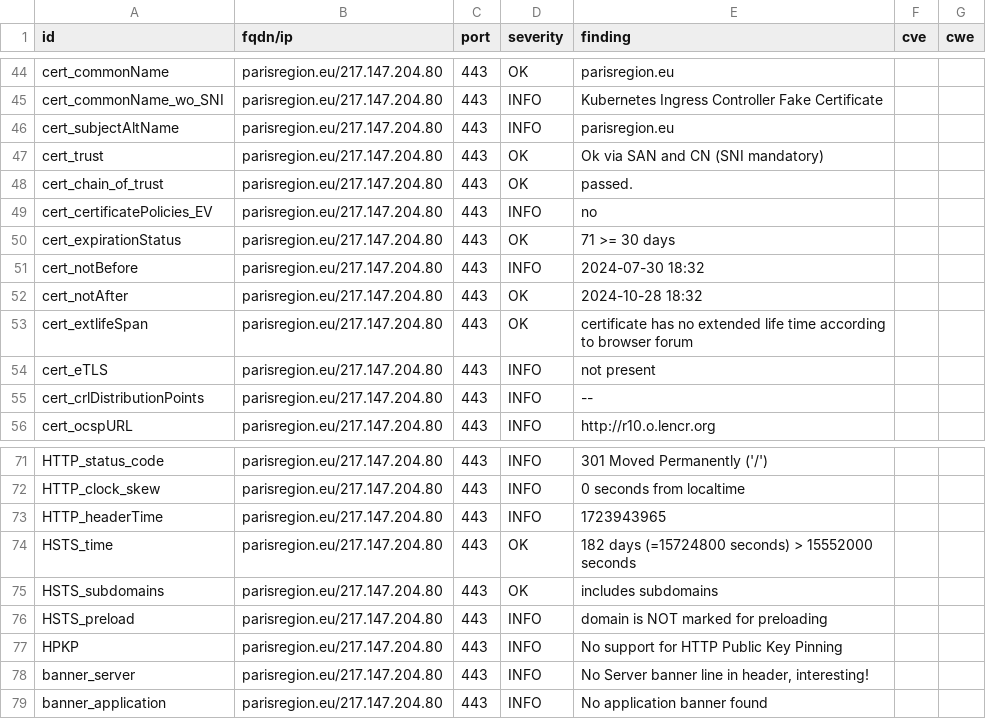
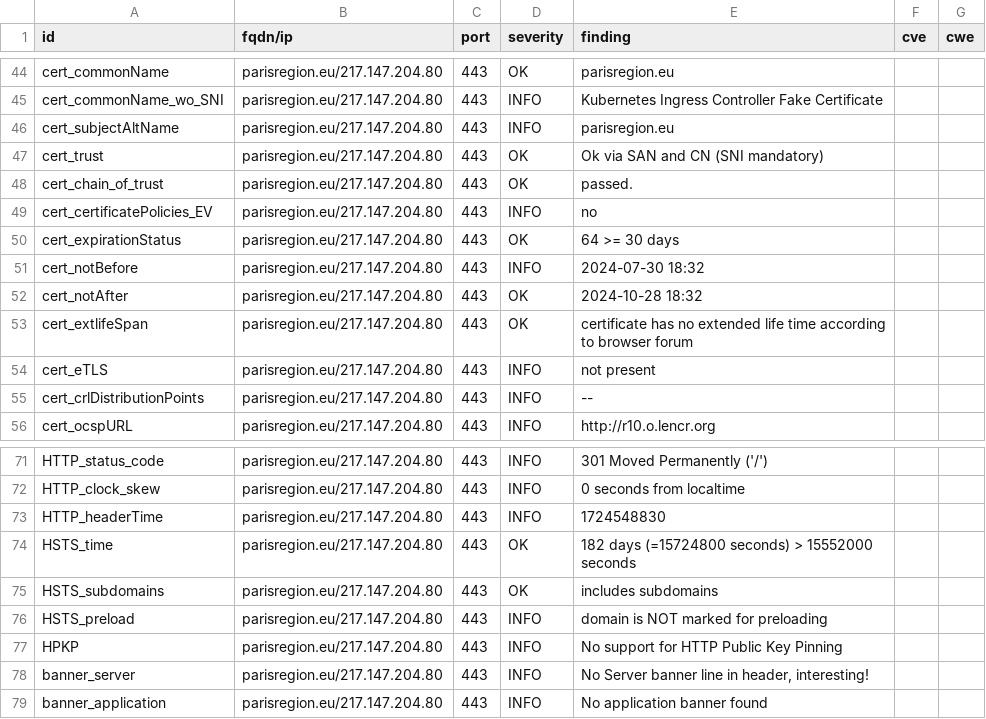
Before and after one commit to Florence-ReseauPro/DashLordReseaupro, a CSV file: results/aHR0cHM6Ly9wYXJpc3JlZ2lvbi5ldS9wYXJpc3JlZ2lvbmZwLmh0bWwjd2VsY29tZQ==/testssl.csv, drawn as a sheet; only a part is shown, gaps mark what is left out.

```diff
--- a/results/aHR0cHM6Ly9wYXJpc3JlZ2lvbi5ldS9wYXJpc3JlZ2lvbmZwLmh0bWwjd2VsY29tZQ==/testssl.csv
+++ b/results/aHR0cHM6Ly9wYXJpc3JlZ2lvbi5ldS9wYXJpc3JlZ2lvbmZwLmh0bWwjd2VsY29tZQ==/testssl.csv
@@ -49,3 +49,3 @@
 "cert_certificatePolicies_EV","parisregion.eu/217.147.204.80","443","INFO","no","",""
-"cert_expirationStatus","parisregion.eu/217.147.204.80","443","OK","71 >= 30 days","",""
+"cert_expirationStatus","parisregion.eu/217.147.204.80","443","OK","64 >= 30 days","",""
 "cert_notBefore","parisregion.eu/217.147.204.80","443","INFO","2024-07-30 18:32","",""
@@ -72,3 +72,3 @@
 "HTTP_clock_skew","parisregion.eu/217.147.204.80","443","INFO","0 seconds from localtime","",""
-"HTTP_headerTime","parisregion.eu/217.147.204.80","443","INFO","1723943965","",""
+"HTTP_headerTime","parisregion.eu/217.147.204.80","443","INFO","1724548830","",""
 "HSTS_time","parisregion.eu/217.147.204.80","443","OK","182 days (=15724800 seconds) > 15552000 seconds","",""
```
Also changed, not shown: 13 other files.
